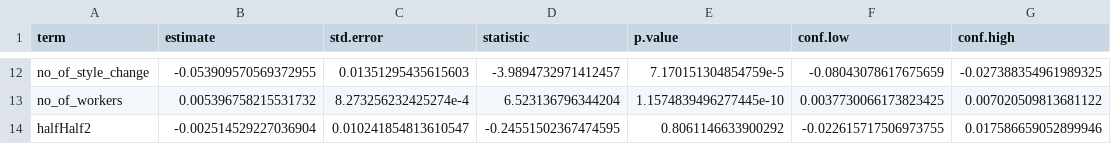
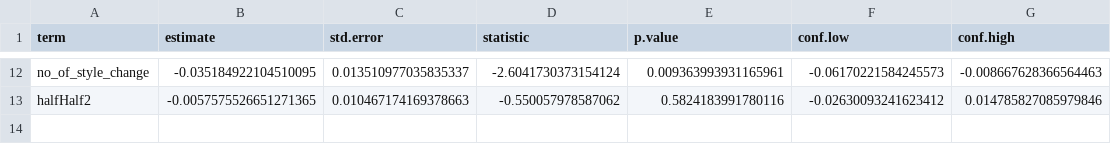
Before and after one commit to DSCI-310-2023/dsci-310-group-01, a CSV file: results/full_model_summary.csv, drawn as a sheet; only a part is shown, gaps mark what is left out; removed rows and columns are numbered as before the commit, all else as after; the diff covers the shown part only; the diff names each change by its address in the sheet, - before the commit and + after, or states it on an @@ line.

```diff
--- a/results/full_model_summary.csv
+++ b/results/full_model_summary.csv
-B12 (estimate): -0.053909570569372955
+B12 (estimate): -0.035184922104510095
-C12 (std.error): 0.01351295435615603
+C12 (std.error): 0.013510977035835337
-D12 (statistic): -3.9894732971412457
+D12 (statistic): -2.6041730373154124
-E12 (p.value): 7.170151304854759e-5
+E12 (p.value): 0.009363993931165961
-F12 (conf.low): -0.08043078617675659
+F12 (conf.low): -0.06170221584245573
-G12 (conf.high): -0.027388354961989325
+G12 (conf.high): -0.008667628366564463
-row 13: no_of_workers | 0.005396758215531732 | 8.273256232425274e-4 | 6.523136796344204 | 1.1574839496277445e-10 | 0.0037730066173823425 | 0.007020509813681122
-B13 (estimate): -0.002514529227036904
+B13 (estimate): -0.0057575526651271365
-C13 (std.error): 0.010241854813610547
+C13 (std.error): 0.010467174169378663
-D13 (statistic): -0.24551502367474595
+D13 (statistic): -0.550057978587062
-E13 (p.value): 0.8061146633900292
+E13 (p.value): 0.5824183991780116
-F13 (conf.low): -0.022615717506973755
+F13 (conf.low): -0.02630093241623412
-G13 (conf.high): 0.017586659052899946
+G13 (conf.high): 0.014785827085979846
```
Also changed, not shown: 60 edited cells elsewhere in this file, data/filtered_data.csv, results/forward_selection_summary_metrics.csv, 25 other files.
